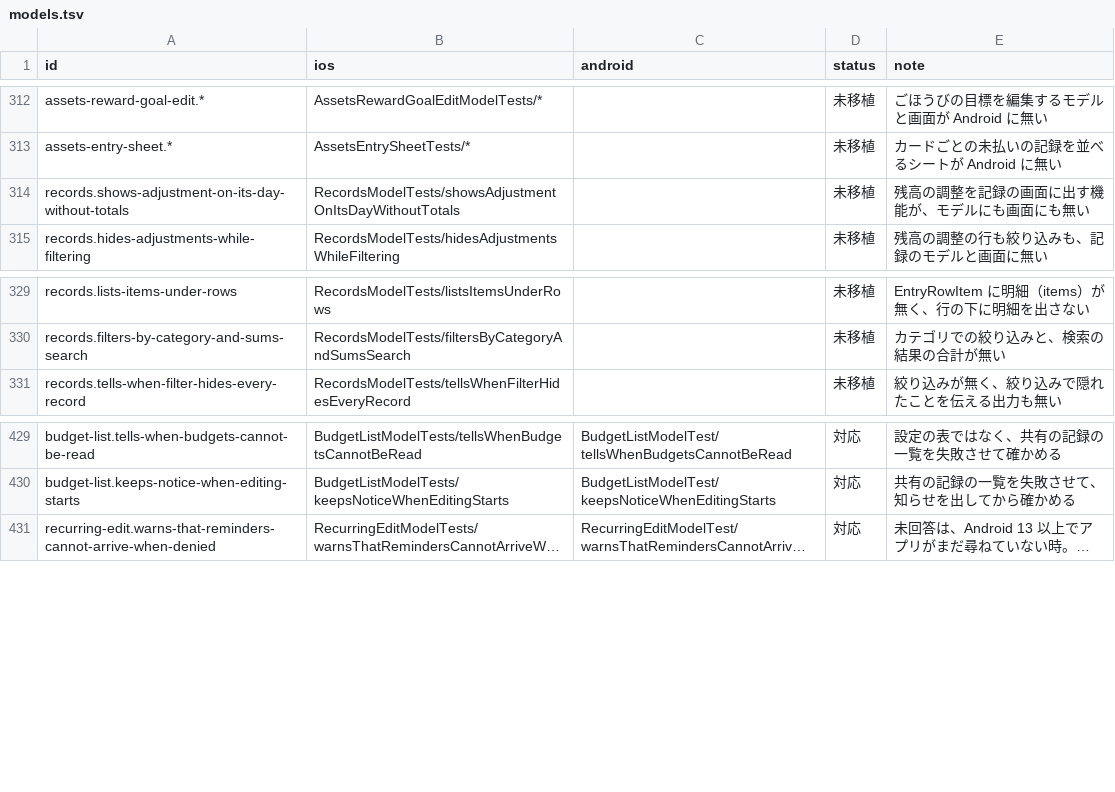
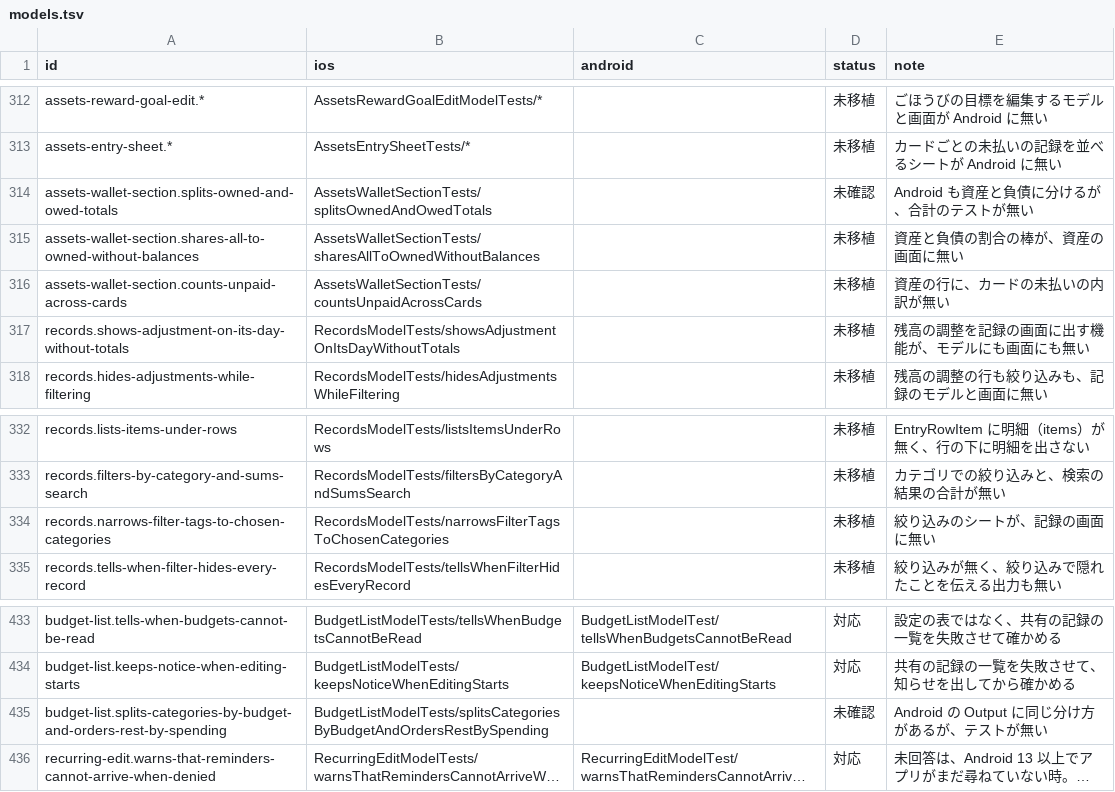
Before and after one commit to yossibank/kakeibot, a TSV file: spec/scenarios/models.tsv, drawn as a sheet; only a part is shown, gaps mark what is left out; long unchanged cells end in …; the diff names each change by its address in the sheet, - before the commit and + after, or states it on an @@ line.

```diff
--- a/spec/scenarios/models.tsv
+++ b/spec/scenarios/models.tsv
+row 314: assets-wallet-section.splits-owned-and-owed-totals | AssetsWalletSectionTests/splitsOwnedAndOwedTotals |  | 未確認 | Android も資産と負債に分けるが、合計のテストが無い
+row 315: assets-wallet-section.shares-all-to-owned-without-balances | AssetsWalletSectionTests/sharesAllToOwnedWithoutBalances |  | 未移植 | 資産と負債の割合の棒が、資産の画面に無い
+row 316: assets-wallet-section.counts-unpaid-across-cards | AssetsWalletSectionTests/countsUnpaidAcrossCards |  | 未移植 | 資産の行に、カードの未払いの内訳が無い
+row 334: records.narrows-filter-tags-to-chosen-categories | RecordsModelTests/narrowsFilterTagsToChosenCategories |  | 未移植 | 絞り込みのシートが、記録の画面に無い
+row 435: budget-list.splits-categories-by-budget-and-orders-rest-by-spending | BudgetListModelTests/splitsCategoriesByBudgetAndOrdersRestBySpending |  | 未確認 | Android の Output に同じ分け方があるが、テストが無い
```
Also changed, not shown: 57 other files.
